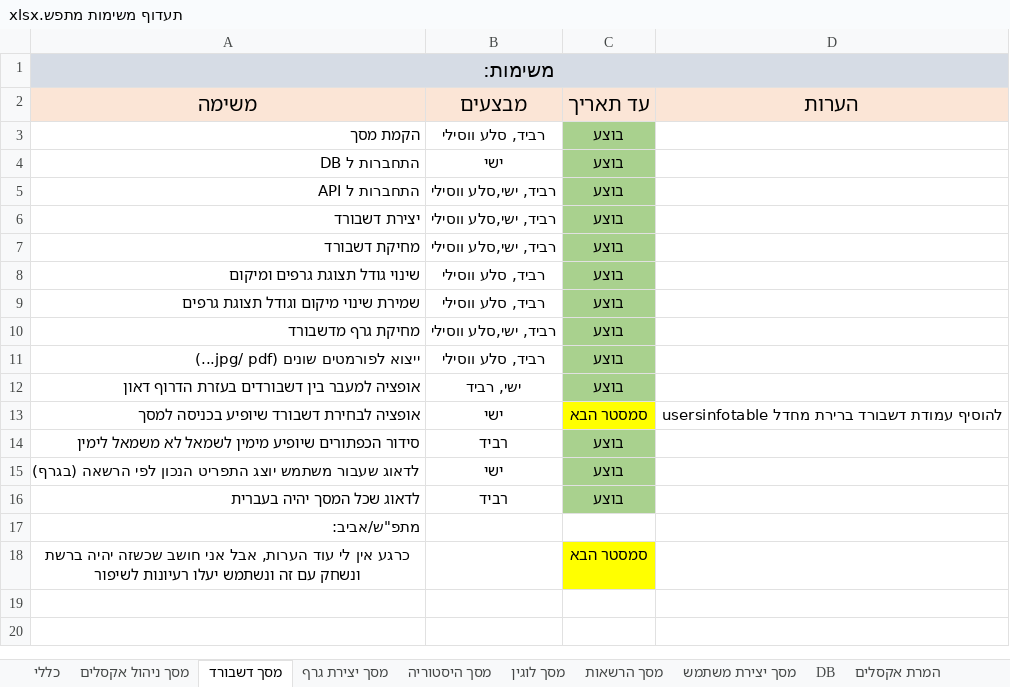
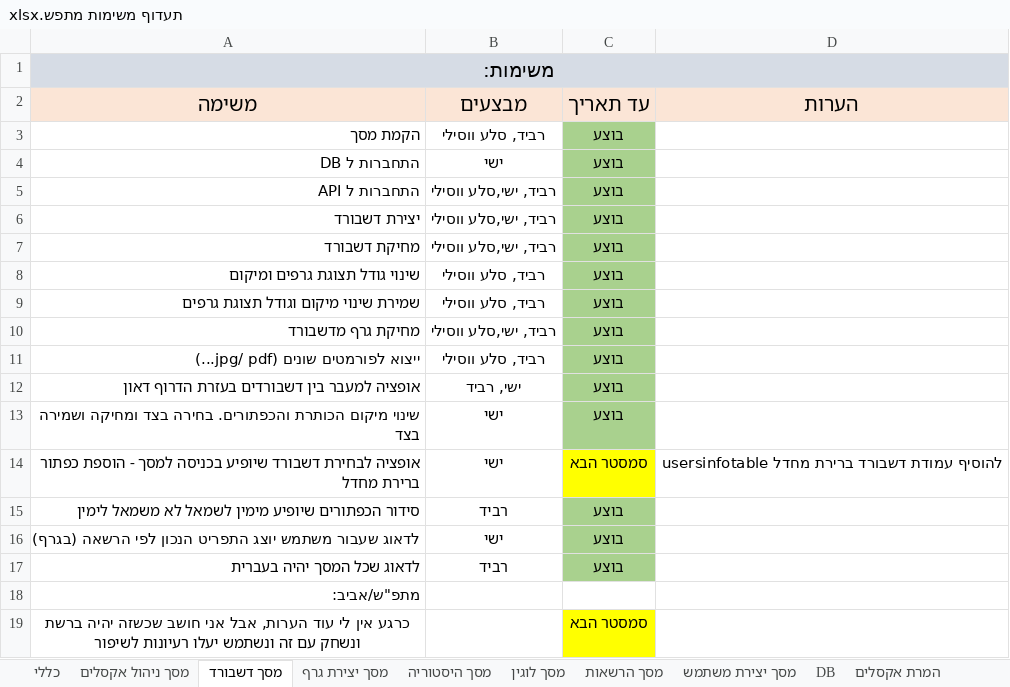
Before and after one commit to ishaishai/matpash-dashboard, an Excel workbook: תעדוף משימות מתפש.xlsx, sheet מסך דשבורד, drawn as a sheet; values as stored, in another font and other column widths than the file's, no borders; addresses are those after the commit; the diff names each change by its address in the sheet, - before the commit and + after, or states it on an @@ line.

```diff
--- a/תעדוף משימות מתפש.xlsx (sheet מסך דשבורד)
+++ b/תעדוף משימות מתפש.xlsx (sheet מסך דשבורד)
+row 13: שינוי מיקום הכותרת והכפתורים. בחירה בצד ומחיקה ושמירה בצד | ישי | בוצע
-A14 (משימה): …בכניסה למסך
+A14 (משימה): …בכניסה למסך - הוספת כפתור ברירת מחדל
```
Also changed, not shown: sheet מסך יצירת גרף, 10 other files.
